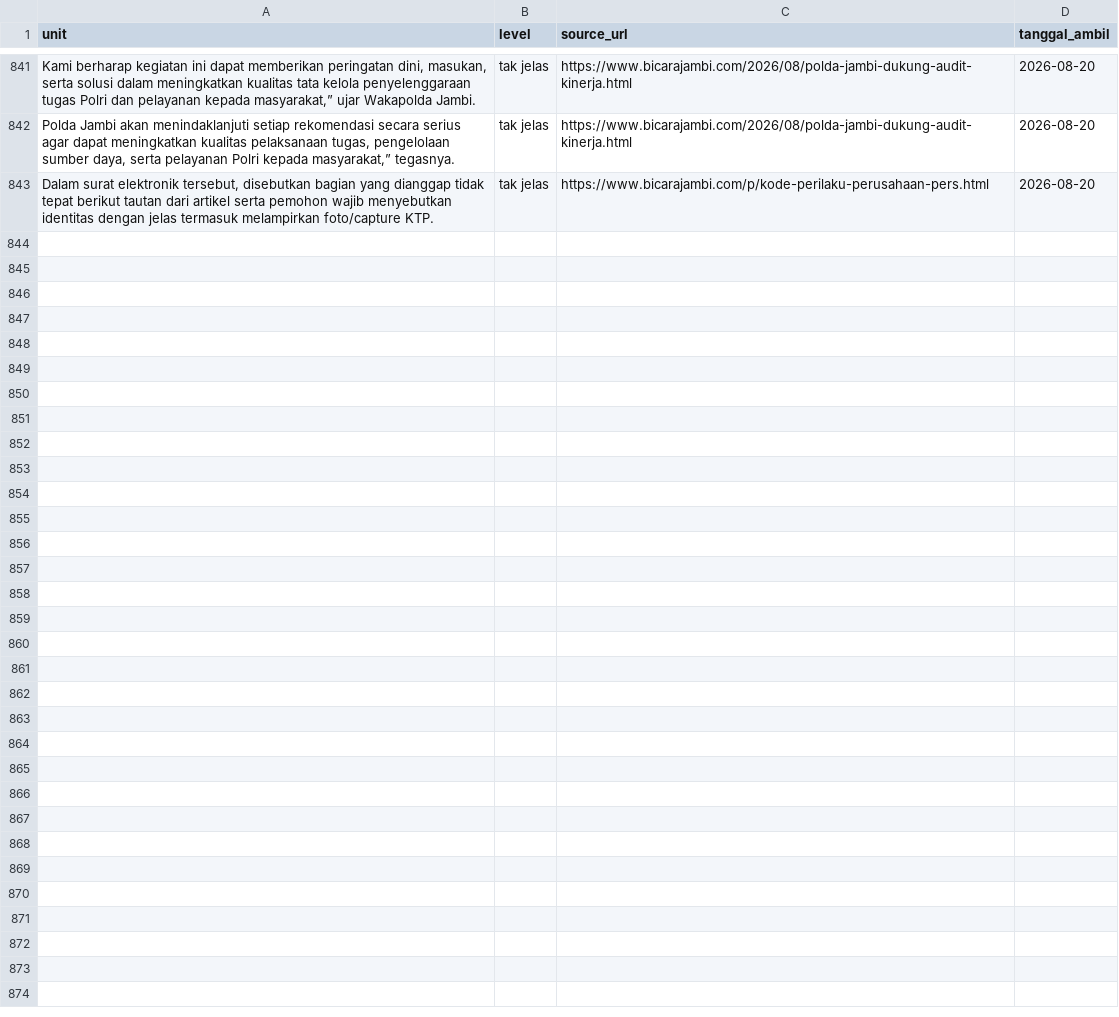
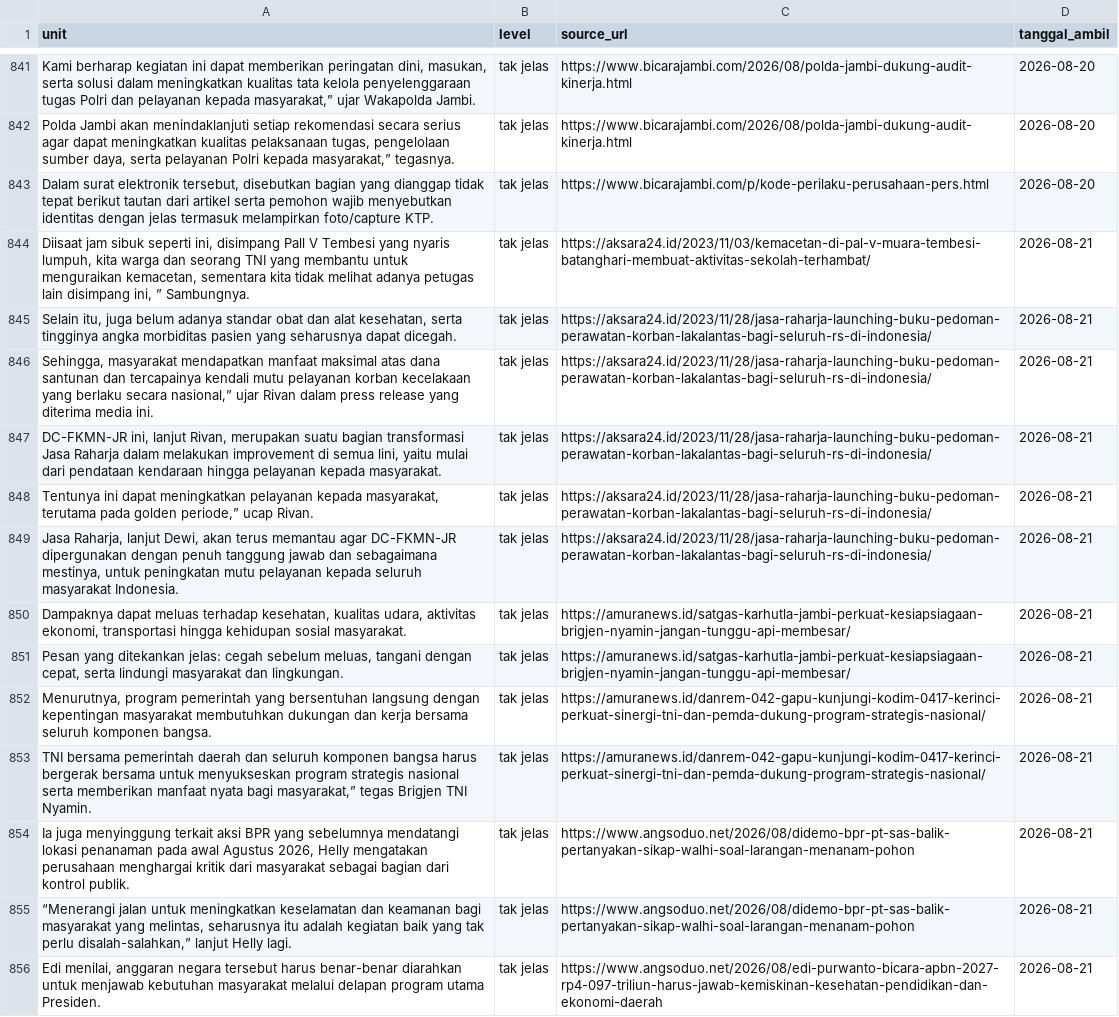
Before and after one commit to yoyi0206/V1_Project, a CSV file: data.csv, drawn as a sheet; only a part is shown, gaps mark what is left out; the diff names each change by its address in the sheet, - before the commit and + after, or states it on an @@ line.

```diff
--- a/data.csv
+++ b/data.csv
+row 844: Diisaat jam sibuk seperti ini, disimpang Pall V Tembesi yang nyaris lumpuh, kita warga dan seorang TNI yang membantu untuk menguraikan kemacetan, sementara kita tidak melihat adanya petugas lain disimpang ini, ” Sambungnya. | tak jelas | https://aksara24.id/2023/11/03/kemacetan-di-pal-v-muara-tembesi-batanghari-membuat-aktivitas-sekolah-terhambat/ | 2026-08-21
+row 845: Selain itu, juga belum adanya standar obat dan alat kesehatan, serta tingginya angka morbiditas pasien yang seharusnya dapat dicegah. | tak jelas | https://aksara24.id/2023/11/28/jasa-raharja-launching-buku-pedoman-perawatan-korban-lakalantas-bagi-seluruh-rs-di-indonesia/ | 2026-08-21
+row 846: Sehingga, masyarakat mendapatkan manfaat maksimal atas dana santunan dan tercapainya kendali mutu pelayanan korban kecelakaan yang berlaku secara nasional,” ujar Rivan dalam press release yang diterima media ini. | tak jelas | https://aksara24.id/2023/11/28/jasa-raharja-launching-buku-pedoman-perawatan-korban-lakalantas-bagi-seluruh-rs-di-indonesia/ | 2026-08-21
+row 847: DC-FKMN-JR ini, lanjut Rivan, merupakan suatu bagian transformasi Jasa Raharja dalam melakukan improvement di semua lini, yaitu mulai dari pendataan kendaraan hingga pelayanan kepada masyarakat. | tak jelas | https://aksara24.id/2023/11/28/jasa-raharja-launching-buku-pedoman-perawatan-korban-lakalantas-bagi-seluruh-rs-di-indonesia/ | 2026-08-21
+row 848: Tentunya ini dapat meningkatkan pelayanan kepada masyarakat, terutama pada golden periode,” ucap Rivan. | tak jelas | https://aksara24.id/2023/11/28/jasa-raharja-launching-buku-pedoman-perawatan-korban-lakalantas-bagi-seluruh-rs-di-indonesia/ | 2026-08-21
+row 849: Jasa Raharja, lanjut Dewi, akan terus memantau agar DC-FKMN-JR dipergunakan dengan penuh tanggung jawab dan sebagaimana mestinya, untuk peningkatan mutu pelayanan kepada seluruh masyarakat Indonesia. | tak jelas | https://aksara24.id/2023/11/28/jasa-raharja-launching-buku-pedoman-perawatan-korban-lakalantas-bagi-seluruh-rs-di-indonesia/ | 2026-08-21
+row 850: Dampaknya dapat meluas terhadap kesehatan, kualitas udara, aktivitas ekonomi, transportasi hingga kehidupan sosial masyarakat. | tak jelas | https://amuranews.id/satgas-karhutla-jambi-perkuat-kesiapsiagaan-brigjen-nyamin-jangan-tunggu-api-membesar/ | 2026-08-21
+row 851: Pesan yang ditekankan jelas: cegah sebelum meluas, tangani dengan cepat, serta lindungi masyarakat dan lingkungan. | tak jelas | https://amuranews.id/satgas-karhutla-jambi-perkuat-kesiapsiagaan-brigjen-nyamin-jangan-tunggu-api-membesar/ | 2026-08-21
+row 852: Menurutnya, program pemerintah yang bersentuhan langsung dengan kepentingan masyarakat membutuhkan dukungan dan kerja bersama seluruh komponen bangsa. | tak jelas | https://amuranews.id/danrem-042-gapu-kunjungi-kodim-0417-kerinci-perkuat-sinergi-tni-dan-pemda-dukung-program-strategis-nasional/ | 2026-08-21
+row 853: TNI bersama pemerintah daerah dan seluruh komponen bangsa harus bergerak bersama untuk menyukseskan program strategis nasional serta memberikan manfaat nyata bagi masyarakat,” tegas Brigjen TNI Nyamin. | tak jelas | https://amuranews.id/danrem-042-gapu-kunjungi-kodim-0417-kerinci-perkuat-sinergi-tni-dan-pemda-dukung-program-strategis-nasional/ | 2026-08-21
+row 854: Ia juga menyinggung terkait aksi BPR yang sebelumnya mendatangi lokasi penanaman pada awal Agustus 2026, Helly mengatakan perusahaan menghargai kritik dari masyarakat sebagai bagian dari kontrol publik. | tak jelas | https://www.angsoduo.net/2026/08/didemo-bpr-pt-sas-balik-pertanyakan-sikap-walhi-soal-larangan-menanam-pohon | 2026-08-21
+row 855: “Menerangi jalan untuk meningkatkan keselamatan dan keamanan bagi masyarakat yang melintas, seharusnya itu adalah kegiatan baik yang tak perlu disalah-salahkan,” lanjut Helly lagi. | tak jelas | https://www.angsoduo.net/2026/08/didemo-bpr-pt-sas-balik-pertanyakan-sikap-walhi-soal-larangan-menanam-pohon | 2026-08-21
+row 856: Edi menilai, anggaran negara tersebut harus benar-benar diarahkan untuk menjawab kebutuhan masyarakat melalui delapan program utama Presiden. | tak jelas | https://www.angsoduo.net/2026/08/edi-purwanto-bicara-apbn-2027-rp4-097-triliun-harus-jawab-kemiskinan-kesehatan-pendidikan-dan-ekonomi-daerah | 2026-08-21
```
